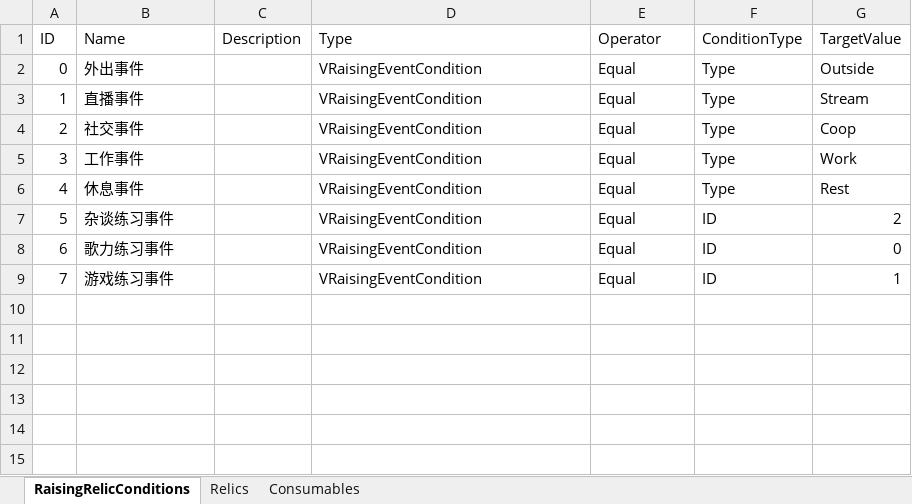
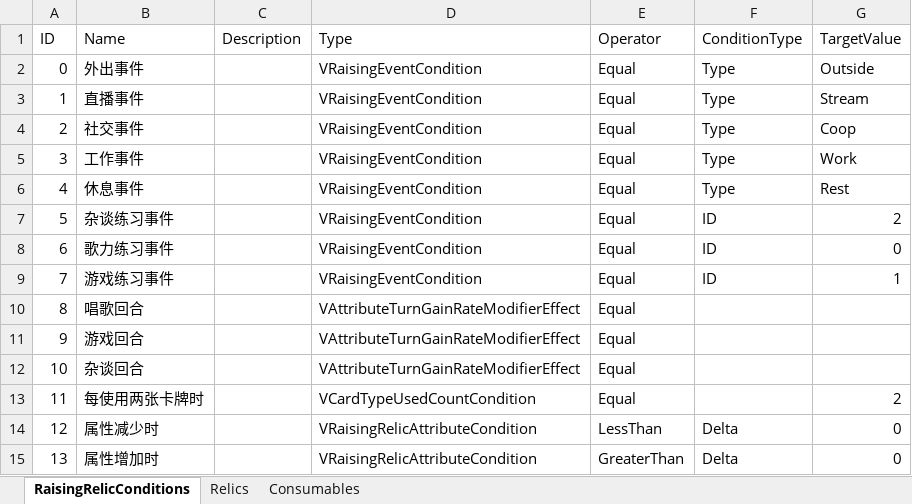
Before and after one commit to MHProtein/VTuberSim, an Excel workbook: Assets/StreamingAssets/Configurations/Relics.xlsx, sheet RaisingRelicConditions, drawn as a sheet; values as stored, in another font and other column widths than the file's, no borders; the diff names each change by its address in the sheet, - before the commit and + after, or states it on an @@ line.

```diff
--- a/Assets/StreamingAssets/Configurations/Relics.xlsx (sheet RaisingRelicConditions)
+++ b/Assets/StreamingAssets/Configurations/Relics.xlsx (sheet RaisingRelicConditions)
+row 10: 8 | 唱歌回合 |  | VAttributeTurnGainRateModifierEffect | Equal
+row 11: 9 | 游戏回合 |  | VAttributeTurnGainRateModifierEffect | Equal
+row 12: 10 | 杂谈回合 |  | VAttributeTurnGainRateModifierEffect | Equal
+row 13: 11 | 每使用两张卡牌时 |  | VCardTypeUsedCountCondition | Equal |  | 2
+row 14: 12 | 属性减少时 |  | VRaisingRelicAttributeCondition | LessThan | Delta | 0
+row 15: 13 | 属性增加时 |  | VRaisingRelicAttributeCondition | GreaterThan | Delta | 0
```
Also changed, not shown: sheet Relics, sheet Consumables, Assets/StreamingAssets/Configurations/Cards.xlsx, Assets/StreamingAssets/Configurations/Raising.xlsx, 11 other files.
